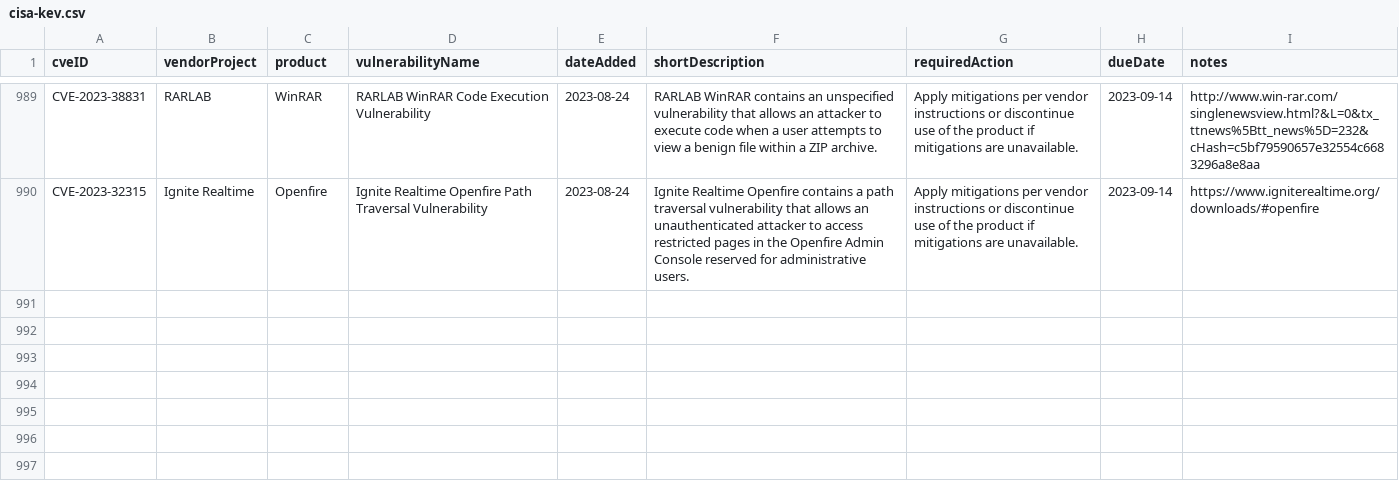
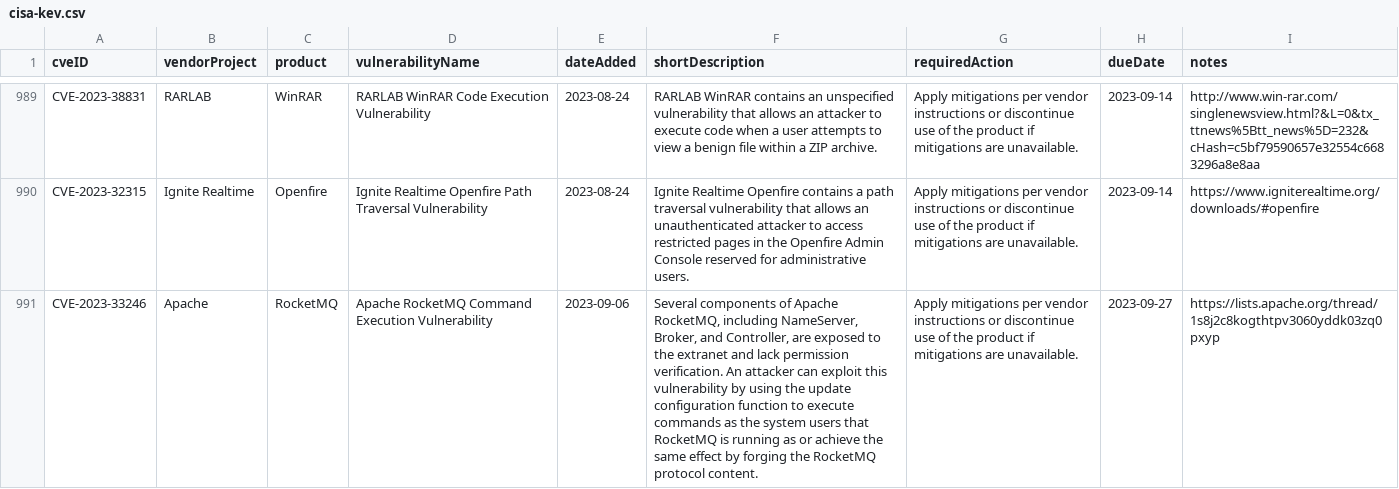
Before and after one commit to rxerium/CISA-KEV, a CSV file: cisa-kev.csv, drawn as a sheet; only a part is shown, gaps mark what is left out; the diff names each change by its address in the sheet, - before the commit and + after, or states it on an @@ line.

```diff
--- a/cisa-kev.csv
+++ b/cisa-kev.csv
+row 991: CVE-2023-33246 | Apache | RocketMQ | Apache RocketMQ Command Execution Vulnerability | 2023-09-06 | Several components of Apache RocketMQ, including NameServer, Broker, and Controller, are exposed to the extranet and lack permission verification. An attacker can exploit this vulnerability by using the update configuration function to execute commands as the system users that RocketMQ is running as or achieve the same effect by forging the RocketMQ protocol content. | Apply mitigations per vendor instructions or discontinue use of the product if mitigations are unavailable. | 2023-09-27 | https://lists.apache.org/thread/1s8j2c8kogthtpv3060yddk03zq0pxyp
```
Also changed, not shown: 2 other files.
